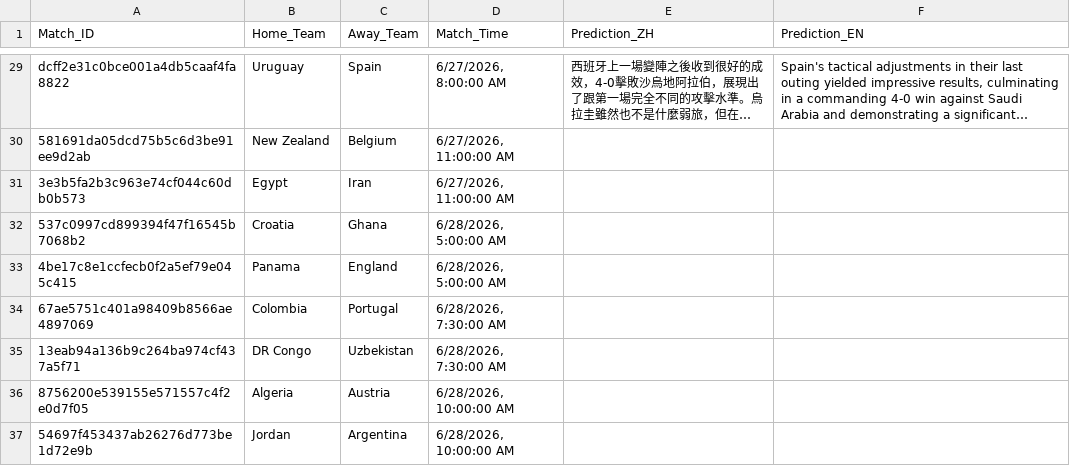
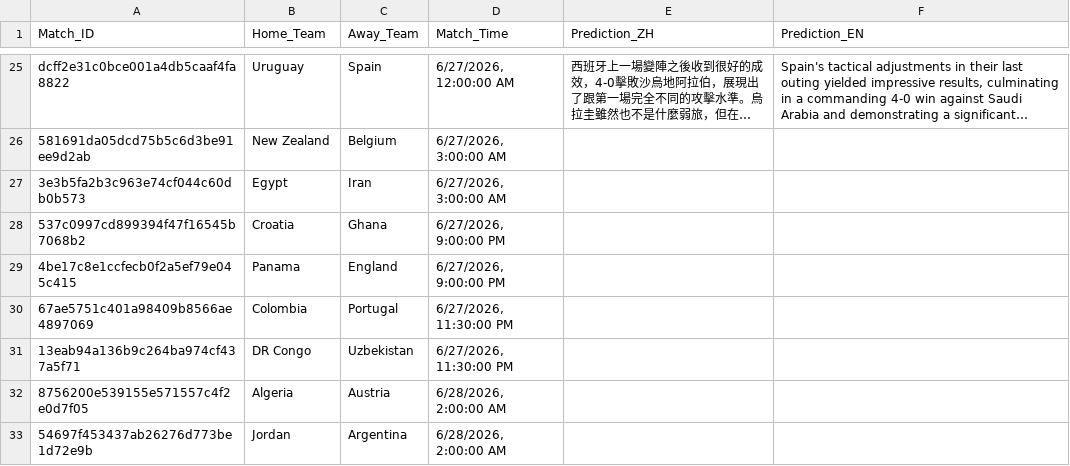
Before and after one commit to eugeneyu-dotcom/thebigbet, a CSV file: EXPERT_PREDICTIONS.csv, drawn as a sheet; only a part is shown, gaps mark what is left out; long unchanged cells end in …; addresses are those after the commit; the diff covers the shown part only; the diff names each change by its address in the sheet, - before the commit and + after, or states it on an @@ line.

```diff
--- a/EXPERT_PREDICTIONS.csv
+++ b/EXPERT_PREDICTIONS.csv
-D25 (Match_Time): 6/27/2026, 8:00:00 AM
+D25 (Match_Time): 6/27/2026, 12:00:00 AM
-D26:D27 (Match_Time): 6/27/2026, 11:00:00 AM
+D26:D27 (Match_Time): 6/27/2026, 3:00:00 AM
-D28:D29 (Match_Time): 6/28/2026, 5:00:00 AM
+D28:D29 (Match_Time): 6/27/2026, 9:00:00 PM
-D30:D31 (Match_Time): 6/28/2026, 7:30:00 AM
+D30:D31 (Match_Time): 6/27/2026, 11:30:00 PM
-D32:D33 (Match_Time): 6/28/2026, 10:00:00 AM
+D32:D33 (Match_Time): 6/28/2026, 2:00:00 AM
```
Also changed, not shown: 4 removed rows and 23 edited cells elsewhere in this file, 6 other files.
